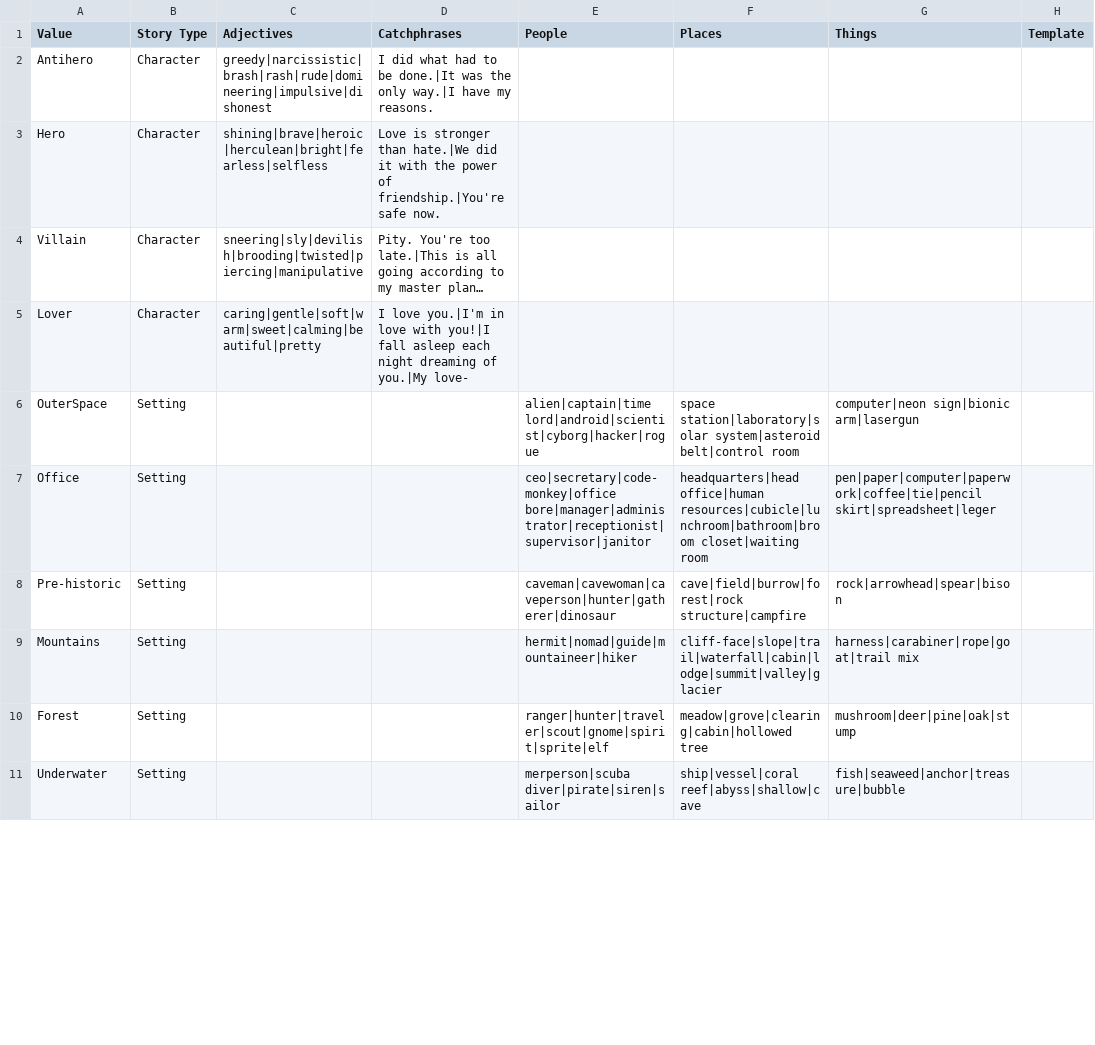
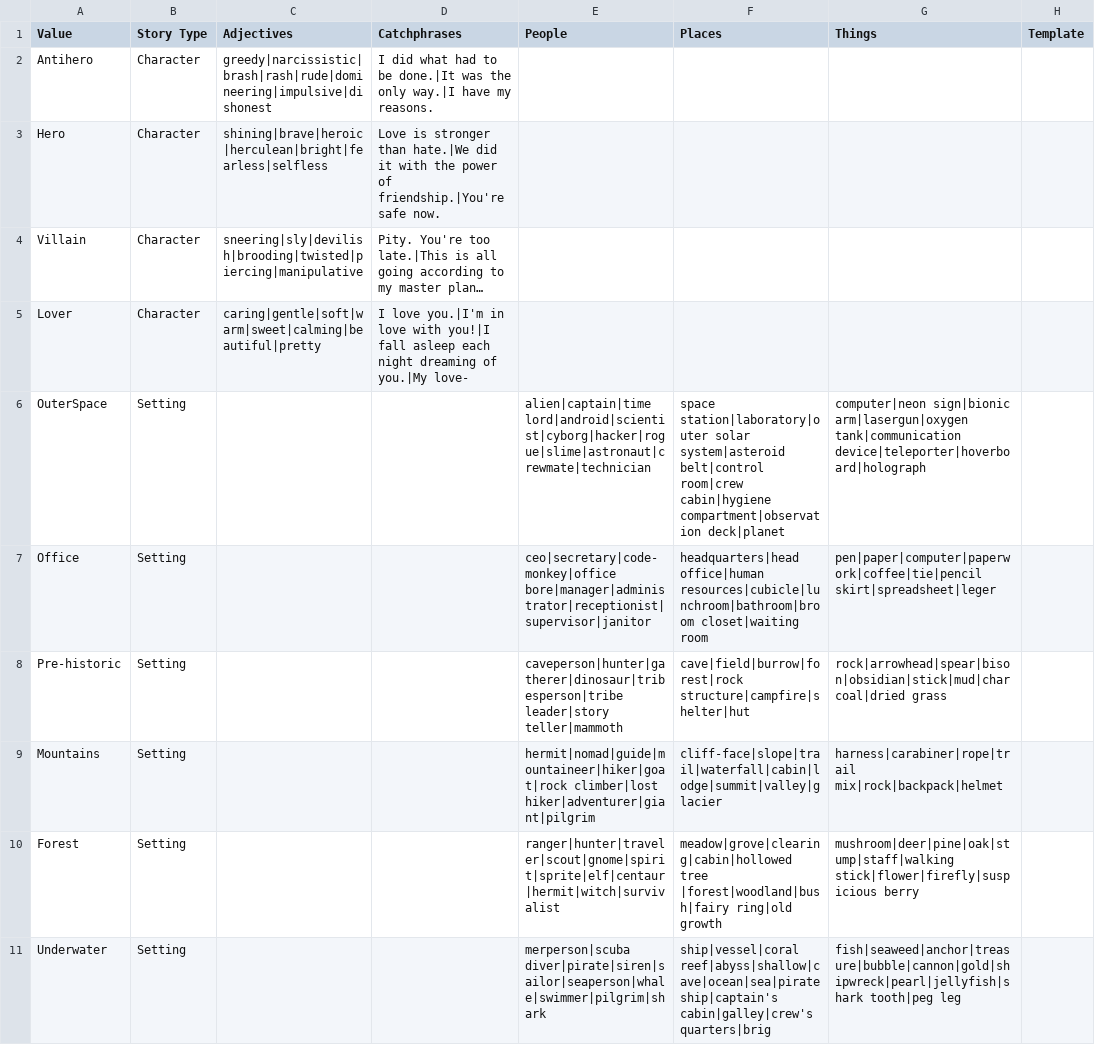
Before and after one commit to Punch-Buggies/writers_block, a CSV file: Assets/CSV File/BlurbCSV.csv, drawn as a sheet; only a part is shown; the diff covers the shown part only.

Commit message:
added more associated words

```diff
--- a/Assets/CSV File/BlurbCSV.csv
+++ b/Assets/CSV File/BlurbCSV.csv
@@ -5,7 +5,7 @@ Villain,Character,sneering|sly|devilish|brooding|twisted|piercing|manipulative,P
 Lover,Character,caring|gentle|soft|warm|sweet|calming|beautiful|pretty,I love you.|I'm in love with you!|I fall asleep each night dreaming of you.|My love-,,,,
-OuterSpace,Setting,,,alien|captain|time lord|android|scientist|cyborg|hacker|rogue,space station|laboratory|solar system|asteroid belt|control room,computer|neon sign|bionic arm|lasergun,
+OuterSpace,Setting,,,alien|captain|time lord|android|scientist|cyborg|hacker|rogue|slime|astronaut|crewmate|technician,space station|laboratory|outer solar system|asteroid belt|control room|crew cabin|hygiene compartment|observation deck|planet,computer|neon sign|bionic arm|lasergun|oxygen tank|communication device|teleporter|hoverboard|holograph,
 Office,Setting,,,ceo|secretary|code-monkey|office bore|manager|administrator|receptionist|supervisor|janitor,headquarters|head office|human resources|cubicle|lunchroom|bathroom|broom closet|waiting room,pen|paper|computer|paperwork|coffee|tie|pencil skirt|spreadsheet|leger,
-Pre-historic,Setting,,,caveman|cavewoman|caveperson|hunter|gatherer|dinosaur,cave|field|burrow|forest|rock structure|campfire,rock|arrowhead|spear|bison,
-Mountains,Setting,,,hermit|nomad|guide|mountaineer|hiker,cliff-face|slope|trail|waterfall|cabin|lodge|summit|valley|glacier,harness|carabiner|rope|goat|trail mix,
-Forest,Setting,,,ranger|hunter|traveler|scout|gnome|spirit|sprite|elf,meadow|grove|clearing|cabin|hollowed tree ,mushroom|deer|pine|oak|stump,
-Underwater,Setting,,,merperson|scuba diver|pirate|siren|sailor,ship|vessel|coral reef|abyss|shallow|cave,fish|seaweed|anchor|treasure|bubble,
+Pre-historic,Setting,,,caveperson|hunter|gatherer|dinosaur|tribesperson|tribe leader|story teller|mammoth,cave|field|burrow|forest|rock structure|campfire|shelter|hut,rock|arrowhead|spear|bison|obsidian|stick|mud|charcoal|dried grass,
+Mountains,Setting,,,hermit|nomad|guide|mountaineer|hiker|goat|rock climber|lost hiker|adventurer|giant|pilgrim,cliff-face|slope|trail|waterfall|cabin|lodge|summit|valley|glacier,harness|carabiner|rope|trail mix|rock|backpack|helmet,
+Forest,Setting,,,ranger|hunter|traveler|scout|gnome|spirit|sprite|elf|centaur|hermit|witch|survivalist,meadow|grove|clearing|cabin|hollowed tree |forest|woodland|bush|fairy ring|old growth,mushroom|deer|pine|oak|stump|staff|walking stick|flower|firefly|suspicious berry,
+Underwater,Setting,,,merperson|scuba diver|pirate|siren|sailor|seaperson|whale|swimmer|pilgrim|shark,ship|vessel|coral reef|abyss|shallow|cave|ocean|sea|pirate ship|captain's cabin|galley|crew's quarters|brig,fish|seaweed|anchor|treasure|bubble|cannon|gold|shipwreck|pearl|jellyfish|shark tooth|peg leg,
```
Also changed, not shown: 11 edited cells elsewhere in this file.
